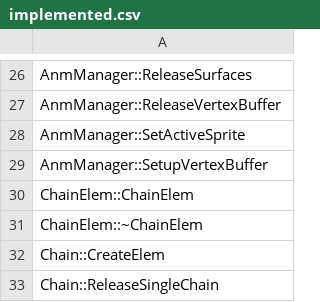
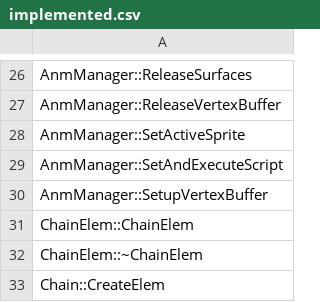
Before and after one commit to happyhavoc/th06, a CSV file: config/implemented.csv, drawn as a sheet; only a part is shown, gaps mark what is left out; the shorter side is filled out with more unchanged rows.

Commit message:
Implemented `AnmManager::SetAndExecuteScript`

```diff
--- a/config/implemented.csv
+++ b/config/implemented.csv
@@ -28,2 +28,3 @@ AnmManager::ReleaseVertexBuffer
 AnmManager::SetActiveSprite
+AnmManager::SetAndExecuteScript
 AnmManager::SetupVertexBuffer
```
Also changed, not shown: config/stubbed.csv, 2 other files.
